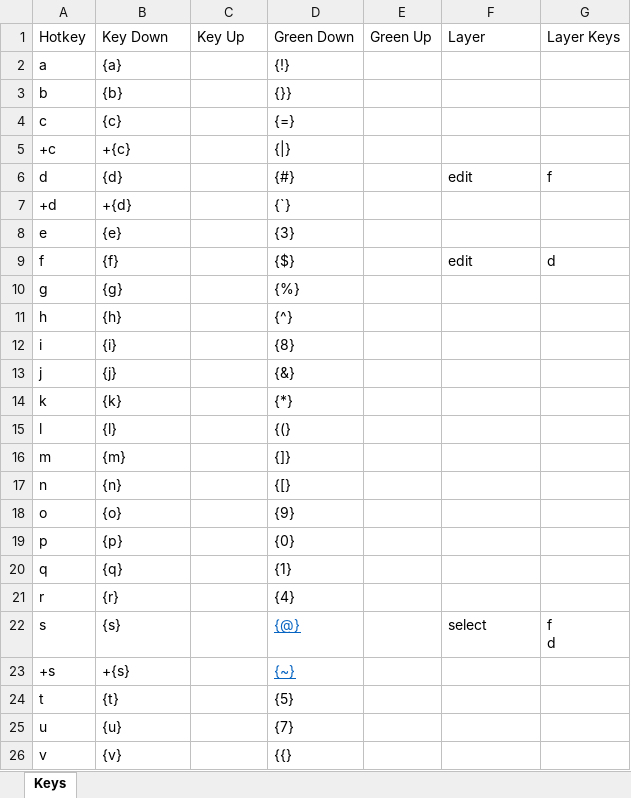
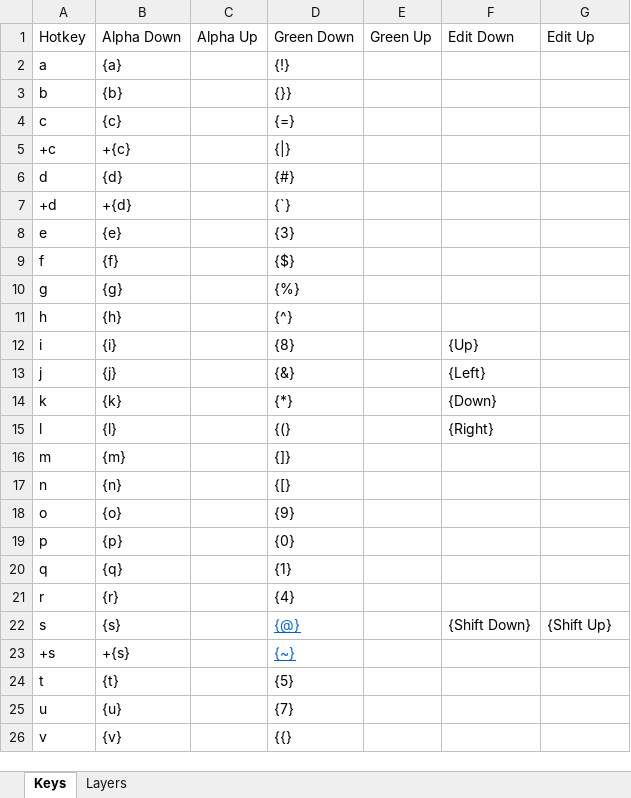
Before and after one commit to hangie/ahk-textblade, an Excel workbook: TextBlade.xlsx, sheet Keys, drawn as a sheet; only a part is shown; values as stored, in another font and other column widths than the file's, no borders; table styles not drawn; ↵ is a line break in a cell; the diff names each change by its address in the sheet, - before the commit and + after, or states it on an @@ line.

```diff
--- a/TextBlade.xlsx (sheet Keys)
+++ b/TextBlade.xlsx (sheet Keys)
+sheet tab: Layers
-B1: Key Down
+B1: Alpha Down
-C1: Key Up
+C1: Alpha Up
-F1: Layer
+F1: Edit Down
-G1: Layer Keys
+G1: Edit Up
-F6: edit
+F6: (empty)
-G6: f
+G6: (empty)
-F9: edit
+F9: (empty)
-G9: d
+G9: (empty)
-F12: (empty)
+F12: {Up}
-F13: (empty)
+F13: {Left}
-F14: (empty)
+F14: {Down}
-F15: (empty)
+F15: {Right}
-F22: select
+F22: {Shift Down}
-G22: f ↵ d
+G22: {Shift Up}
```
Also changed, not shown: 1 other file.
